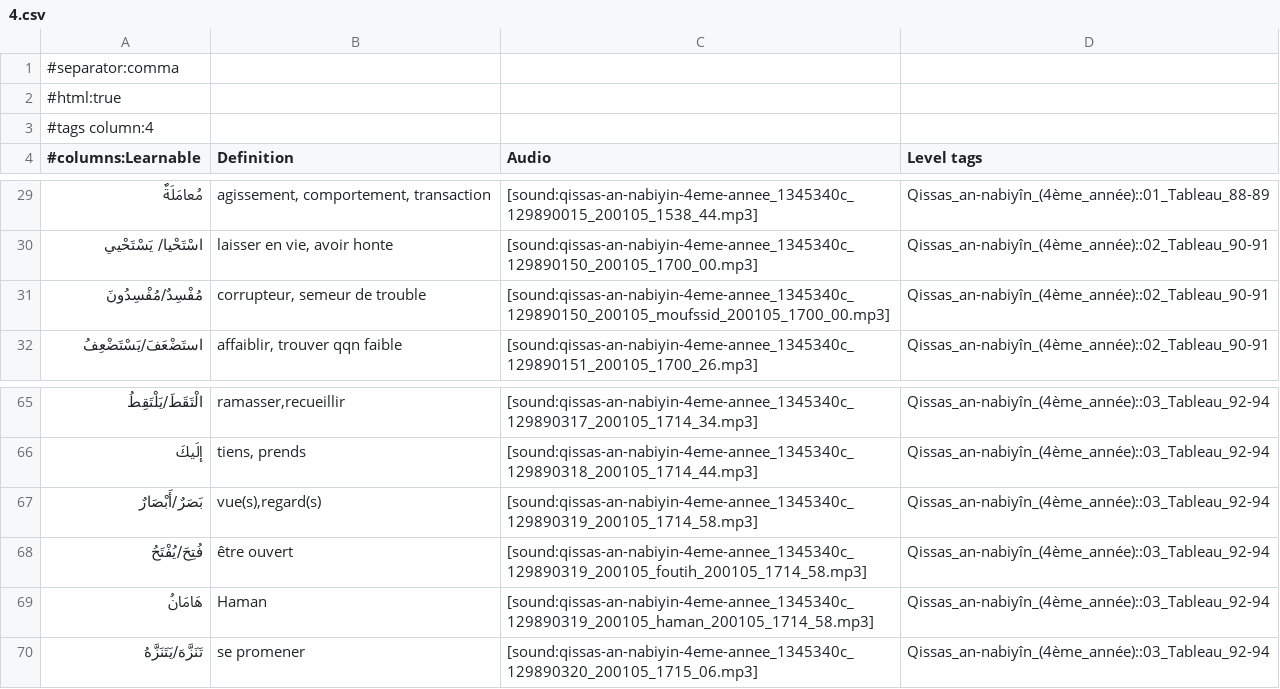
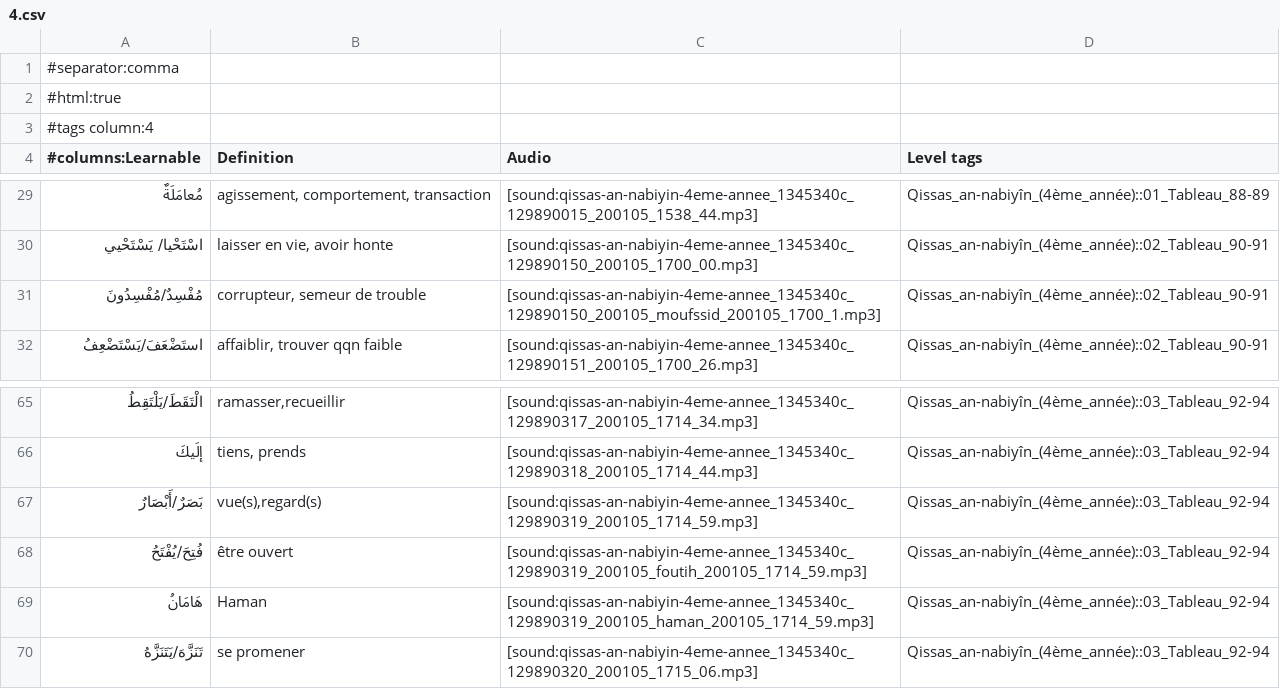
Before and after one commit to haszzz/haszzz.github.io, a CSV file: 4.csv, drawn as a sheet; only a part is shown, gaps mark what is left out.

Commit message:
Update audio links for multiple entries in 4.csv to ensure correct file references and enhance resource accessibility.

```diff
--- a/4.csv
+++ b/4.csv
@@ -30,3 +30,3 @@
 "اسْتَحْيا/ يَسْتَحْيي","laisser en vie, avoir honte","[sound:qissas-an-nabiyin-4eme-annee_1345340c_129890150_200105_1700_00.mp3]","Qissas_an-nabiyîn_(4ème_année)::02_Tableau_90-91"
-"مُفْسِدٌ/مُفْسِدُونَ","corrupteur, semeur de trouble","[sound:qissas-an-nabiyin-4eme-annee_1345340c_129890150_200105_moufssid_200105_1700_00.mp3]","Qissas_an-nabiyîn_(4ème_année)::02_Tableau_90-91"
+"مُفْسِدٌ/مُفْسِدُونَ","corrupteur, semeur de trouble","[sound:qissas-an-nabiyin-4eme-annee_1345340c_129890150_200105_moufssid_200105_1700_1.mp3]","Qissas_an-nabiyîn_(4ème_année)::02_Tableau_90-91"
 "استَضْعَفَ/يَسْتَضْعِفُ","affaiblir, trouver qqn faible","[sound:qissas-an-nabiyin-4eme-annee_1345340c_129890151_200105_1700_26.mp3]","Qissas_an-nabiyîn_(4ème_année)::02_Tableau_90-91"
@@ -66,5 +66,5 @@
 "إلَيكَ","tiens, prends","[sound:qissas-an-nabiyin-4eme-annee_1345340c_129890318_200105_1714_44.mp3]","Qissas_an-nabiyîn_(4ème_année)::03_Tableau_92-94"
-"بَصَرٌ/أَبْصَارٌ","vue(s),regard(s)","[sound:qissas-an-nabiyin-4eme-annee_1345340c_129890319_200105_1714_58.mp3]","Qissas_an-nabiyîn_(4ème_année)::03_Tableau_92-94"
-"فُتِحَ/يُفْتَحُ","être ouvert","[sound:qissas-an-nabiyin-4eme-annee_1345340c_129890319_200105_foutih_200105_1714_58.mp3]","Qissas_an-nabiyîn_(4ème_année)::03_Tableau_92-94"
-"هَامَانُ","Haman","[sound:qissas-an-nabiyin-4eme-annee_1345340c_129890319_200105_haman_200105_1714_58.mp3]","Qissas_an-nabiyîn_(4ème_année)::03_Tableau_92-94"
+"بَصَرٌ/أَبْصَارٌ","vue(s),regard(s)","[sound:qissas-an-nabiyin-4eme-annee_1345340c_129890319_200105_1714_59.mp3]","Qissas_an-nabiyîn_(4ème_année)::03_Tableau_92-94"
+"فُتِحَ/يُفْتَحُ","être ouvert","[sound:qissas-an-nabiyin-4eme-annee_1345340c_129890319_200105_foutih_200105_1714_59.mp3]","Qissas_an-nabiyîn_(4ème_année)::03_Tableau_92-94"
+"هَامَانُ","Haman","[sound:qissas-an-nabiyin-4eme-annee_1345340c_129890319_200105_haman_200105_1714_59.mp3]","Qissas_an-nabiyîn_(4ème_année)::03_Tableau_92-94"
 "تَنَزَّهَ/يَتَنَزَّهُ","se promener","[sound:qissas-an-nabiyin-4eme-annee_1345340c_129890320_200105_1715_06.mp3]","Qissas_an-nabiyîn_(4ème_année)::03_Tableau_92-94"
```
